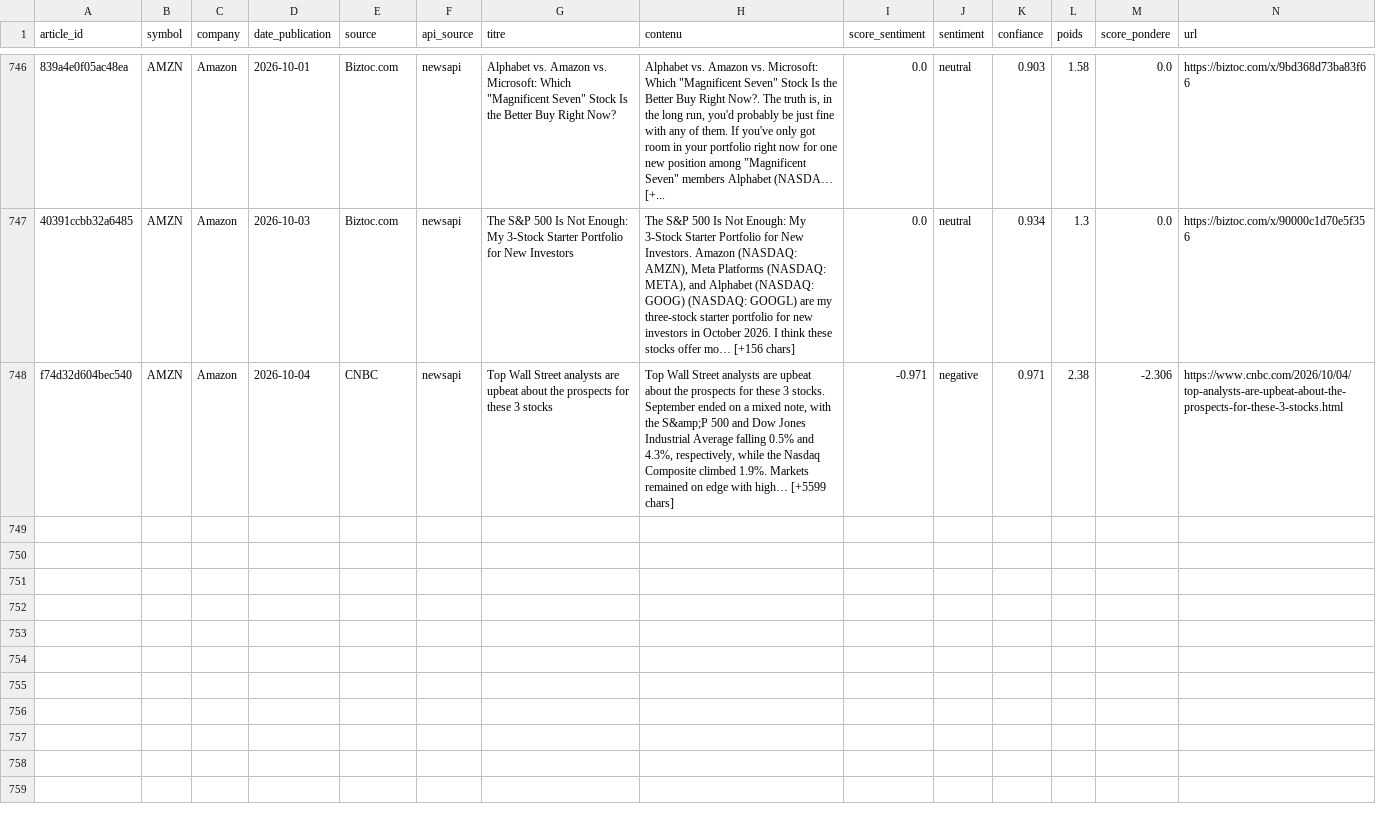
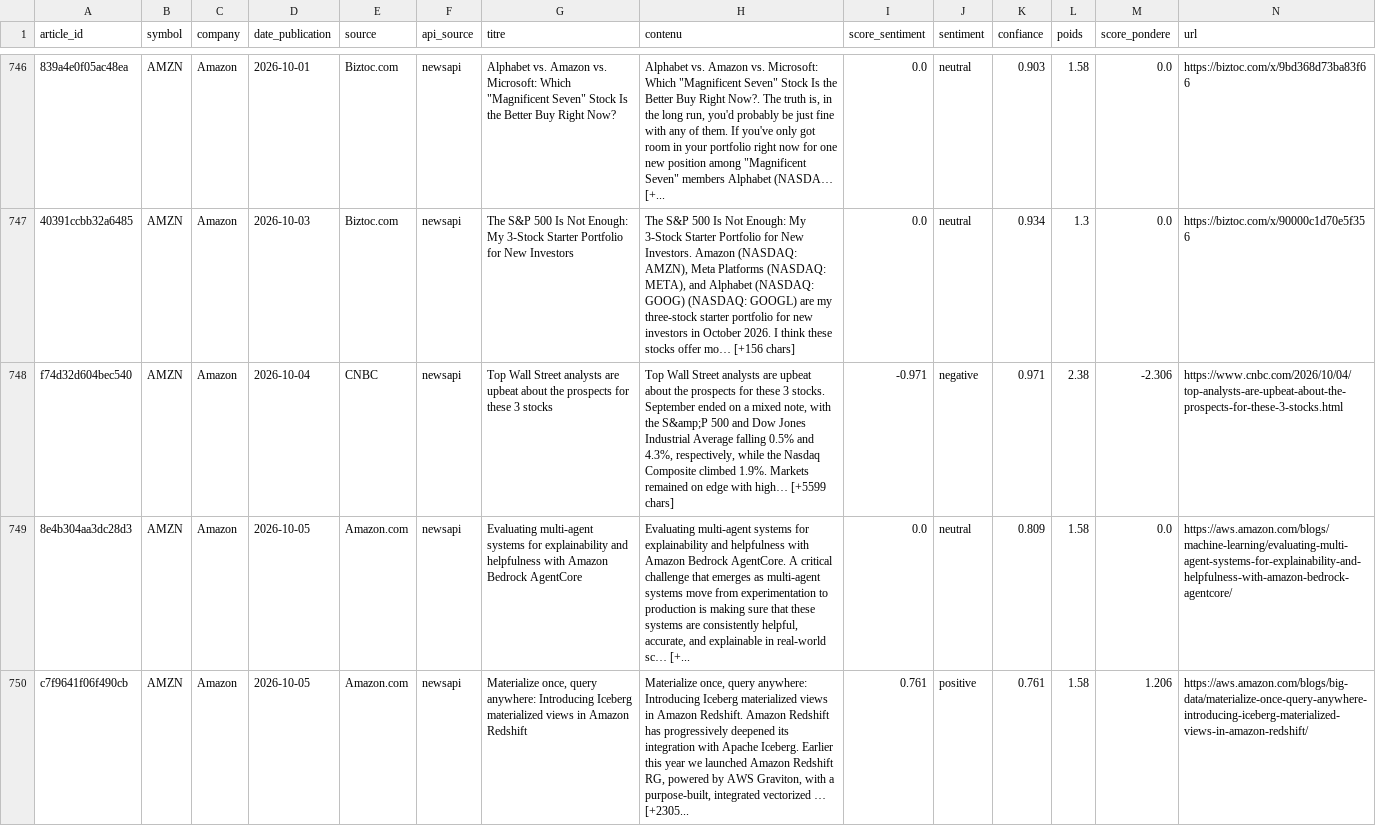
Before and after one commit to adam-hassen/stock-auto-update, a CSV file: data/articles_sentiment/AMZN.csv, drawn as a sheet; only a part is shown, gaps mark what is left out; rows hold the shown columns only; the diff names each change by its address in the sheet, - before the commit and + after, or states it on an @@ line.

```diff
--- a/data/articles_sentiment/AMZN.csv
+++ b/data/articles_sentiment/AMZN.csv
+row 749: 8e4b304aa3dc28d3 | AMZN | Amazon | 2026-10-05 | Amazon.com | newsapi | Evaluating multi-agent systems for explainability and helpfulness with Amazon Bedrock AgentCore | Evaluating multi-agent systems for explainability and helpfulness with Amazon Bedrock AgentCore. A critical challenge that emerges as multi-agent systems move from experimentation to production is making sure that these systems are consistently helpful, accurate, and explainable in real-world sc… [+... | 0.0 | neutral | 0.809 | 1.58 | 0.0 | https://aws.amazon.com/blogs/machine-learning/evaluating-multi-agent-systems-for-explainability-and-helpfulness-with-amazon-bedrock-agentcore/
+row 750: c7f9641f06f490cb | AMZN | Amazon | 2026-10-05 | Amazon.com | newsapi | Materialize once, query anywhere: Introducing Iceberg materialized views in Amazon Redshift | Materialize once, query anywhere: Introducing Iceberg materialized views in Amazon Redshift. Amazon Redshift has progressively deepened its integration with Apache Iceberg. Earlier this year we launched Amazon Redshift RG, powered by AWS Graviton, with a purpose-built, integrated vectorized … [+2305... | 0.761 | positive | 0.761 | 1.58 | 1.206 | https://aws.amazon.com/blogs/big-data/materialize-once-query-anywhere-introducing-iceberg-materialized-views-in-amazon-redshift/
```
Also changed, not shown: data/ALL_ACTIONS.csv, data/articles_sentiment/GOOGL.csv, 14 other files.
